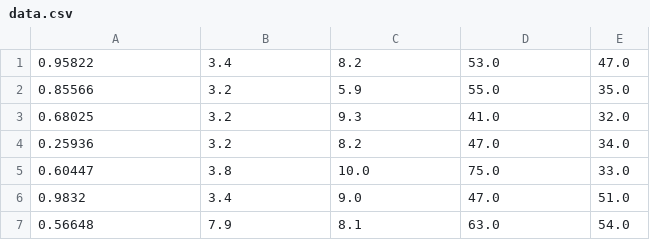
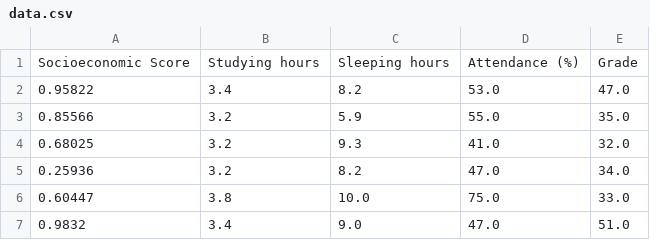
Before and after one commit to adityaamehra/Predict-Student-Performance, a CSV file: data.csv, drawn as a sheet; only a part is shown; the shorter side is filled out with more unchanged rows.

Commit message:
Update data.csv

```diff
--- a/data.csv
+++ b/data.csv
@@ -1 +1,2 @@
+Socioeconomic Score,Studying hours,Sleeping hours,Attendance (%),Grade
 0.95822,3.4,8.2,53.0,47.0
```
